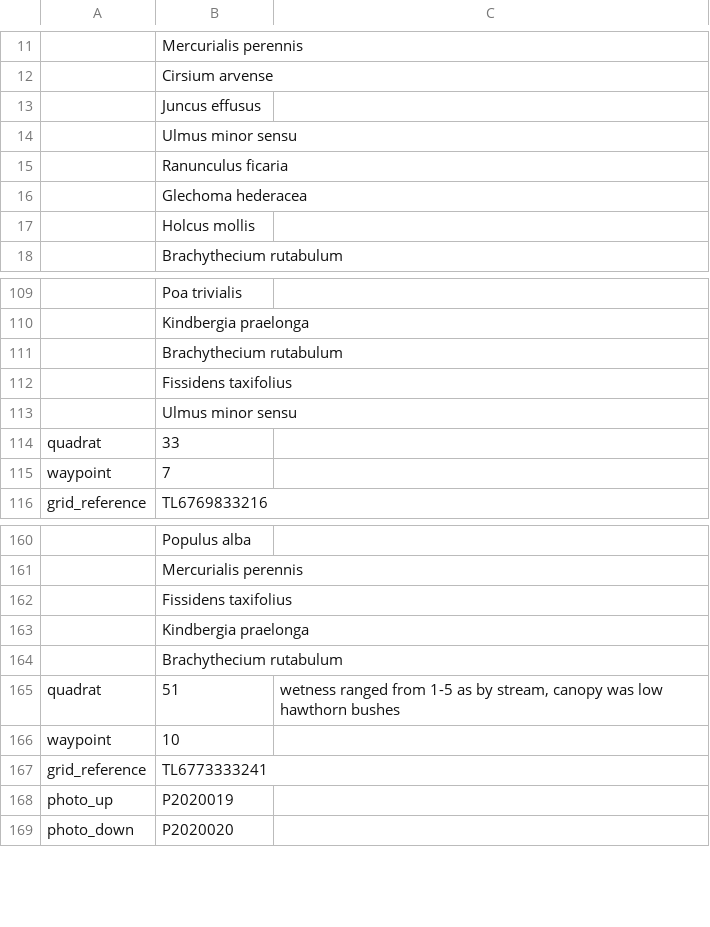
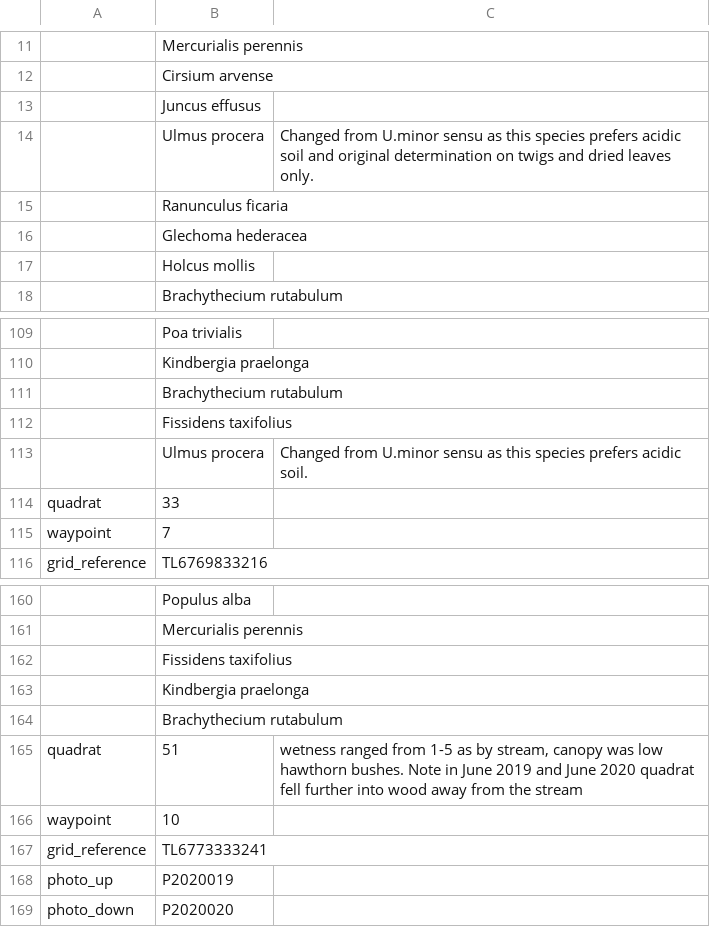
Before and after one commit to joejcollins/atlanta-shore, a CSV file: data/raw/2019-02/data-plant-2019-02-02-MEC.csv, drawn as a sheet; only a part is shown, gaps mark what is left out; removed rows and columns are numbered as before the commit, all else as after; the diff names each change by its address in the sheet, - before the commit and + after, or states it on an @@ line.

```diff
--- a/data/raw/2019-02/data-plant-2019-02-02-MEC.csv
+++ b/data/raw/2019-02/data-plant-2019-02-02-MEC.csv
-row 14:  | Ulmus minor sensu
+row 14:  | Ulmus procera | Changed from U.minor sensu as this species prefers acidic soil and original determination on twigs and dried leaves only.
-row 113:  | Ulmus minor sensu
+row 113:  | Ulmus procera | Changed from U.minor sensu as this species prefers acidic soil.
-C165: …low hawthorn bushes
+C165: …low hawthorn bushes. Note in June 2019 and June 2020 quadrat fell further into wood away from the stream
```
Also changed, not shown: data/raw/2019-02/data-plant-2019-02-01-MEC.csv, data/raw/2019-06/data-plant-2019-06-20-MEC.csv, 4 other files.
